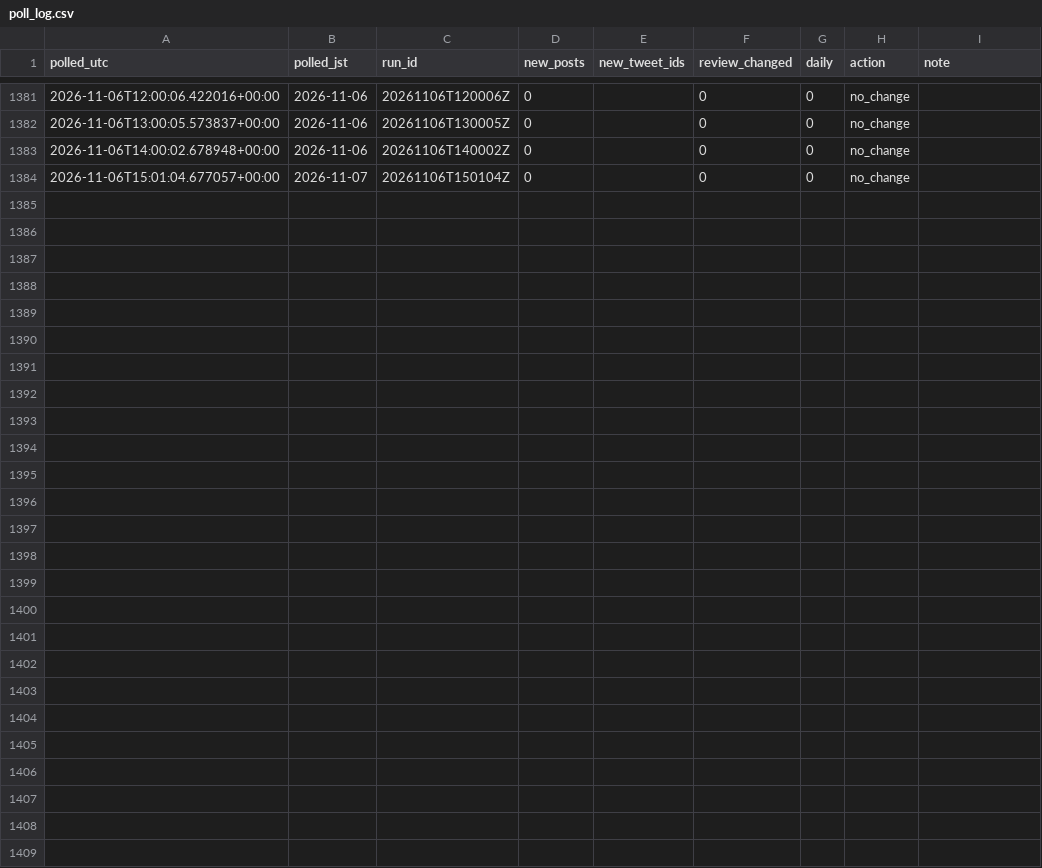
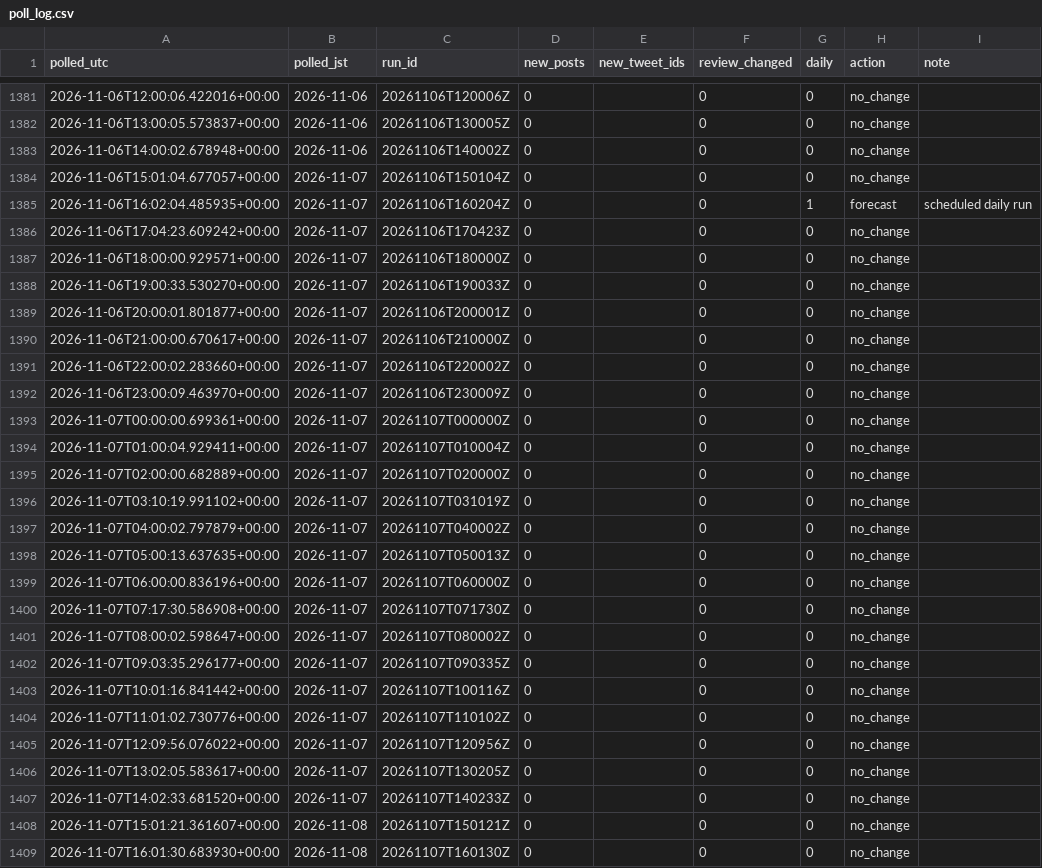
Before and after one commit to geanodong-bcrs/hxh-forecast, a CSV file: data/automation/poll_log.csv, drawn as a sheet; only a part is shown, gaps mark what is left out; the diff names each change by its address in the sheet, - before the commit and + after, or states it on an @@ line.

Commit message:
publish forecast 2026-11-07 17:38 UTC

```diff
--- a/data/automation/poll_log.csv
+++ b/data/automation/poll_log.csv
+row 1385: 2026-11-06T16:02:04.485935+00:00 | 2026-11-07 | 20261106T160204Z | 0 |  | 0 | 1 | forecast | scheduled daily run
+row 1386: 2026-11-06T17:04:23.609242+00:00 | 2026-11-07 | 20261106T170423Z | 0 |  | 0 | 0 | no_change
+row 1387: 2026-11-06T18:00:00.929571+00:00 | 2026-11-07 | 20261106T180000Z | 0 |  | 0 | 0 | no_change
+row 1388: 2026-11-06T19:00:33.530270+00:00 | 2026-11-07 | 20261106T190033Z | 0 |  | 0 | 0 | no_change
+row 1389: 2026-11-06T20:00:01.801877+00:00 | 2026-11-07 | 20261106T200001Z | 0 |  | 0 | 0 | no_change
+row 1390: 2026-11-06T21:00:00.670617+00:00 | 2026-11-07 | 20261106T210000Z | 0 |  | 0 | 0 | no_change
+row 1391: 2026-11-06T22:00:02.283660+00:00 | 2026-11-07 | 20261106T220002Z | 0 |  | 0 | 0 | no_change
+row 1392: 2026-11-06T23:00:09.463970+00:00 | 2026-11-07 | 20261106T230009Z | 0 |  | 0 | 0 | no_change
+row 1393: 2026-11-07T00:00:00.699361+00:00 | 2026-11-07 | 20261107T000000Z | 0 |  | 0 | 0 | no_change
+row 1394: 2026-11-07T01:00:04.929411+00:00 | 2026-11-07 | 20261107T010004Z | 0 |  | 0 | 0 | no_change
+row 1395: 2026-11-07T02:00:00.682889+00:00 | 2026-11-07 | 20261107T020000Z | 0 |  | 0 | 0 | no_change
+row 1396: 2026-11-07T03:10:19.991102+00:00 | 2026-11-07 | 20261107T031019Z | 0 |  | 0 | 0 | no_change
+row 1397: 2026-11-07T04:00:02.797879+00:00 | 2026-11-07 | 20261107T040002Z | 0 |  | 0 | 0 | no_change
+row 1398: 2026-11-07T05:00:13.637635+00:00 | 2026-11-07 | 20261107T050013Z | 0 |  | 0 | 0 | no_change
+row 1399: 2026-11-07T06:00:00.836196+00:00 | 2026-11-07 | 20261107T060000Z | 0 |  | 0 | 0 | no_change
+row 1400: 2026-11-07T07:17:30.586908+00:00 | 2026-11-07 | 20261107T071730Z | 0 |  | 0 | 0 | no_change
+row 1401: 2026-11-07T08:00:02.598647+00:00 | 2026-11-07 | 20261107T080002Z | 0 |  | 0 | 0 | no_change
+row 1402: 2026-11-07T09:03:35.296177+00:00 | 2026-11-07 | 20261107T090335Z | 0 |  | 0 | 0 | no_change
+row 1403: 2026-11-07T10:01:16.841442+00:00 | 2026-11-07 | 20261107T100116Z | 0 |  | 0 | 0 | no_change
+row 1404: 2026-11-07T11:01:02.730776+00:00 | 2026-11-07 | 20261107T110102Z | 0 |  | 0 | 0 | no_change
+row 1405: 2026-11-07T12:09:56.076022+00:00 | 2026-11-07 | 20261107T120956Z | 0 |  | 0 | 0 | no_change
+row 1406: 2026-11-07T13:02:05.583617+00:00 | 2026-11-07 | 20261107T130205Z | 0 |  | 0 | 0 | no_change
+row 1407: 2026-11-07T14:02:33.681520+00:00 | 2026-11-07 | 20261107T140233Z | 0 |  | 0 | 0 | no_change
+row 1408: 2026-11-07T15:01:21.361607+00:00 | 2026-11-08 | 20261107T150121Z | 0 |  | 0 | 0 | no_change
+row 1409: 2026-11-07T16:01:30.683930+00:00 | 2026-11-08 | 20261107T160130Z | 0 |  | 0 | 0 | no_change
```
Also changed, not shown: data/forecasts/index.csv, 8 other files.
